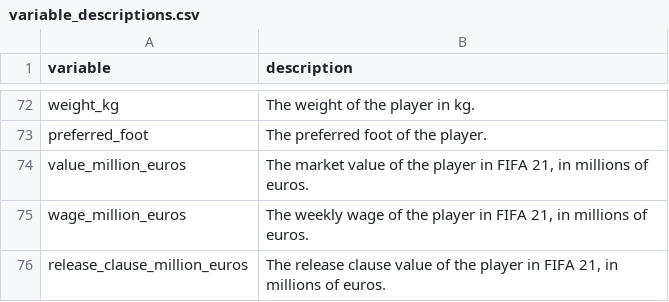
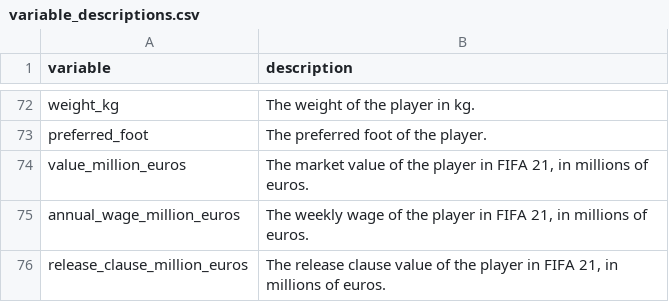
Before and after one commit to chusk2/data_cleaning_challenge_fifa21, a CSV file: variable_descriptions.csv, drawn as a sheet; only a part is shown, gaps mark what is left out.

```diff
--- a/variable_descriptions.csv
+++ b/variable_descriptions.csv
@@ -74,3 +74,3 @@ preferred_foot,The preferred foot of the player.
 value_million_euros,"The market value of the player in FIFA 21, in millions of euros."
-wage_million_euros,"The weekly wage of the player in FIFA 21, in millions of euros."
+annual_wage_million_euros,"The weekly wage of the player in FIFA 21, in millions of euros."
 release_clause_million_euros,"The release clause value of the player in FIFA 21, in millions of euros."
```
Also changed, not shown: 2 other files.
